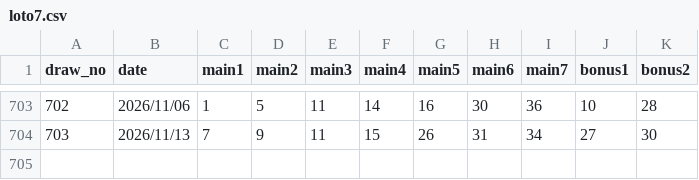
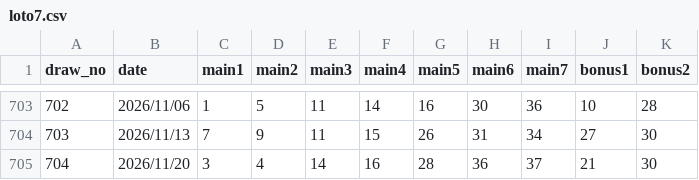
Before and after one commit to tyr-ui/LotteryAI, a CSV file: data/raw/loto7.csv, drawn as a sheet; only a part is shown, gaps mark what is left out.

```diff
--- a/data/raw/loto7.csv
+++ b/data/raw/loto7.csv
@@ -704 +704,2 @@ draw_no,date,main1,main2,main3,main4,main5,main6,main7,bonus1,bonus2
 703,2026/11/13,7,9,11,15,26,31,34,27,30
+704,2026/11/20,3,4,14,16,28,36,37,21,30
```
Also changed, not shown: data/raw/numbers3.csv, data/raw/numbers4.csv, 19 other files.
